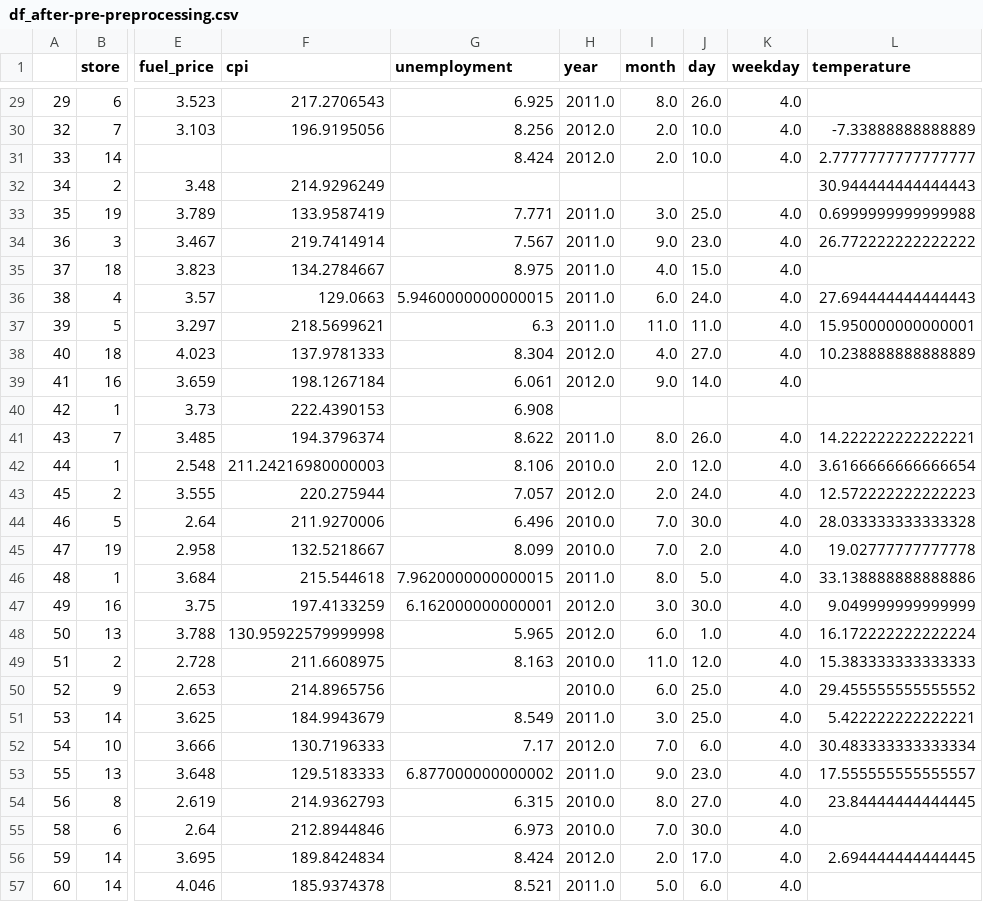
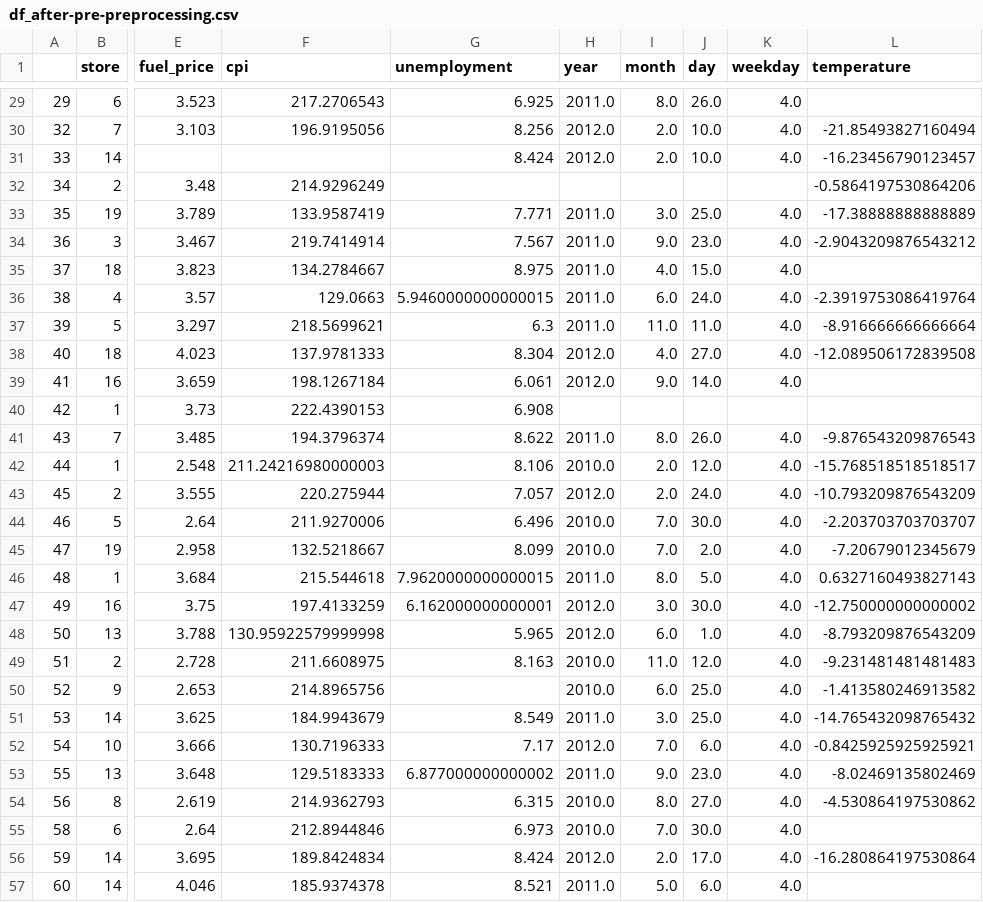
Before and after one commit to 40tude/02_Data-Science_Fullstack_march_2024, a CSV file: 05_supervised_ML/98_Project_Walmart/assets/df_after-pre-preprocessing.csv, drawn as a sheet; only a part is shown, gaps mark what is left out; the diff covers the shown part only; the diff names each change by its address in the sheet, - before the commit and + after, or states it on an @@ line.

```diff
--- a/05_supervised_ML/98_Project_Walmart/assets/df_after-pre-preprocessing.csv
+++ b/05_supervised_ML/98_Project_Walmart/assets/df_after-pre-preprocessing.csv
-L30 (temperature): -7.33888888888889
+L30 (temperature): -21.85493827160494
-L31 (temperature): 2.7777777777777777
+L31 (temperature): -16.23456790123457
-L32 (temperature): 30.944444444444443
+L32 (temperature): -0.5864197530864206
-L33 (temperature): 0.6999999999999988
+L33 (temperature): -17.38888888888889
-L34 (temperature): 26.772222222222222
+L34 (temperature): -2.9043209876543212
-L36 (temperature): 27.694444444444443
+L36 (temperature): -2.3919753086419764
-L37 (temperature): 15.950000000000001
+L37 (temperature): -8.916666666666664
-L38 (temperature): 10.238888888888889
+L38 (temperature): -12.089506172839508
-L41 (temperature): 14.222222222222221
+L41 (temperature): -9.876543209876543
-L42 (temperature): 3.6166666666666654
+L42 (temperature): -15.768518518518517
-L43 (temperature): 12.572222222222223
+L43 (temperature): -10.793209876543209
-L44 (temperature): 28.033333333333328
+L44 (temperature): -2.203703703703707
-L45 (temperature): 19.02777777777778
+L45 (temperature): -7.20679012345679
-L46 (temperature): 33.138888888888886
+L46 (temperature): 0.6327160493827143
-L47 (temperature): 9.049999999999999
+L47 (temperature): -12.750000000000002
-L48 (temperature): 16.172222222222224
+L48 (temperature): -8.793209876543209
-L49 (temperature): 15.383333333333333
+L49 (temperature): -9.231481481481483
-L50 (temperature): 29.455555555555552
+L50 (temperature): -1.413580246913582
-L51 (temperature): 5.422222222222221
+L51 (temperature): -14.765432098765432
-L52 (temperature): 30.483333333333334
+L52 (temperature): -0.8425925925925921
-L53 (temperature): 17.555555555555557
+L53 (temperature): -8.02469135802469
-L54 (temperature): 23.84444444444445
+L54 (temperature): -4.530864197530862
-L56 (temperature): 2.694444444444445
+L56 (temperature): -16.280864197530864
```
Also changed, not shown: 94 edited cells elsewhere in this file, 3 other files.
